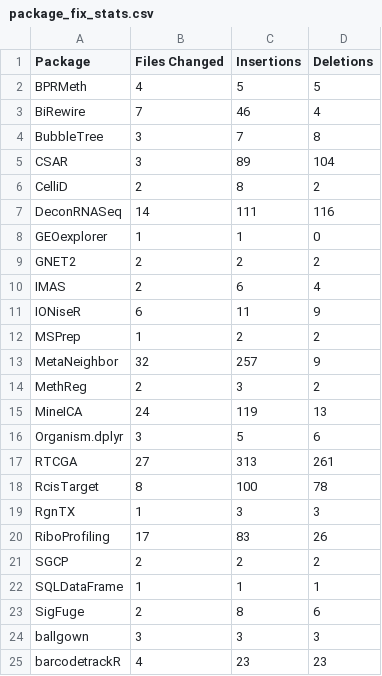
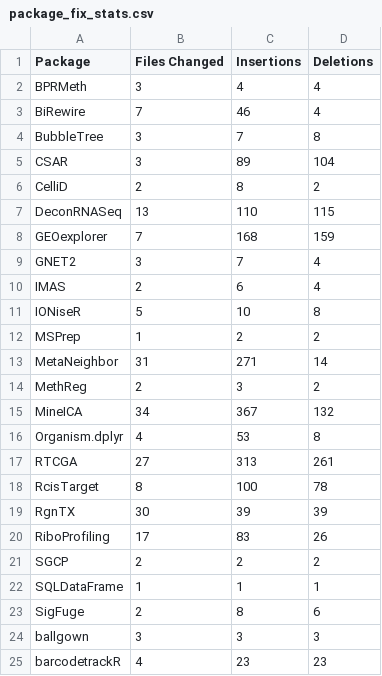
Before and after one commit to bioc-package-rescue/bioc-rescue-dashboard, a CSV file: package_fix_stats.csv, drawn as a sheet; only a part is shown; the diff covers the shown part only.

```diff
--- a/package_fix_stats.csv
+++ b/package_fix_stats.csv
@@ -1,3 +1,3 @@
 Package,Files Changed,Insertions,Deletions
-BPRMeth,4,5,5
+BPRMeth,3,4,4
 BiRewire,7,46,4
@@ -6,15 +6,15 @@ CSAR,3,89,104
 CelliD,2,8,2
-DeconRNASeq,14,111,116
-GEOexplorer,1,1,0
-GNET2,2,2,2
+DeconRNASeq,13,110,115
+GEOexplorer,7,168,159
+GNET2,3,7,4
 IMAS,2,6,4
-IONiseR,6,11,9
+IONiseR,5,10,8
 MSPrep,1,2,2
-MetaNeighbor,32,257,9
+MetaNeighbor,31,271,14
 MethReg,2,3,2
-MineICA,24,119,13
-Organism.dplyr,3,5,6
+MineICA,34,367,132
+Organism.dplyr,4,53,8
 RTCGA,27,313,261
 RcisTarget,8,100,78
-RgnTX,1,3,3
+RgnTX,30,39,39
 RiboProfiling,17,83,26
```
Also changed, not shown: 14 edited cells elsewhere in this file, 2 other files.
